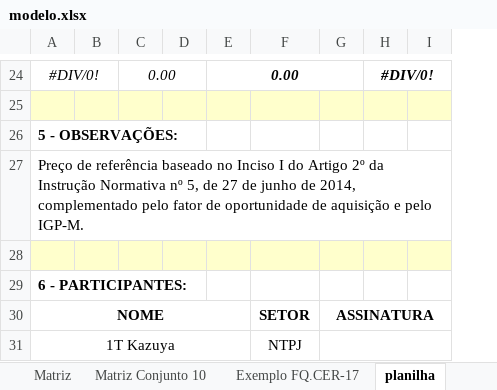
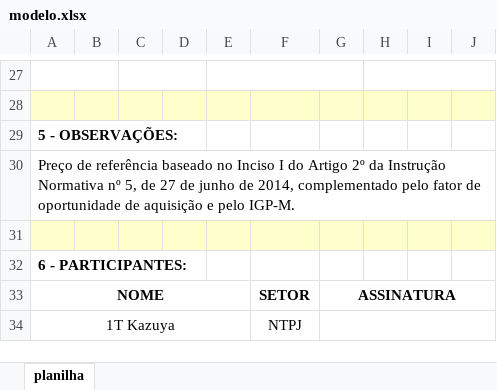
Before and after one commit to denisdpc/ressuprimento-demanda, an Excel workbook: estimativa/modelo.xlsx, sheet planilha, drawn as a sheet; only a part is shown, gaps mark what is left out; values as stored, in another font and other column widths than the file's, no borders; charts and pictures not drawn; removed rows and columns are numbered as before the commit, all else as after; the diff covers the shown part only; the diff names each change by its address in the sheet, - before the commit and + after, or states it on an @@ line.

Commit message:
planilha preenchida

```diff
--- a/estimativa/modelo.xlsx (sheet planilha)
+++ b/estimativa/modelo.xlsx (sheet planilha)
-sheet tab: Matriz
-sheet tab: Matriz Conjunto 10
-sheet tab: Exemplo FQ.CER-17
-column I, empty
+column I, empty
+column J, empty
-row 27: #DIV/0! |  | 0.00 |  | 0.00 |  |  | #DIV/0!
+row 27: (empty)
```
Also changed, not shown: 4 added rows, 1 removed row, 13 edited cells, cell formats and merged cells elsewhere in this sheet, other sheet tabs, charts or pictures, 4 other files.
